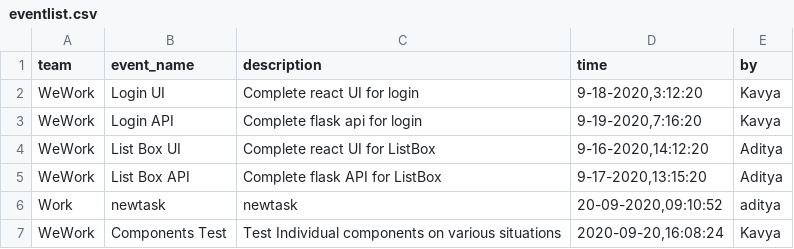
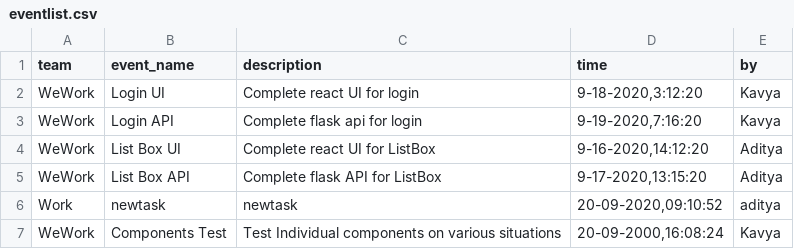
Before and after one commit to adityasreeram007/flask-api-todopair, a CSV file: eventlist.csv, drawn as a sheet.

Commit message:
ready

```diff
--- a/eventlist.csv
+++ b/eventlist.csv
@@ -6,2 +6,2 @@ WeWork,List Box API,Complete flask API for ListBox,"9-17-2020,13:15:20",Aditya
 Work,newtask,newtask,"20-09-2020,09:10:52",aditya
-WeWork,Components Test,Test Individual components on various situations ,"2020-09-20,16:08:24",Kavya
+WeWork,Components Test,Test Individual components on various situations ,"20-09-2000,16:08:24",Kavya
```
